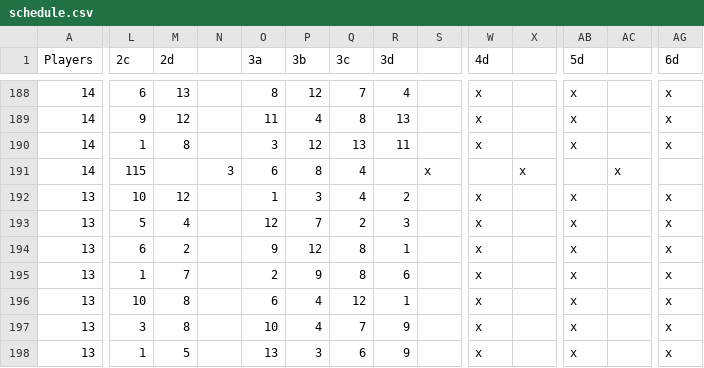
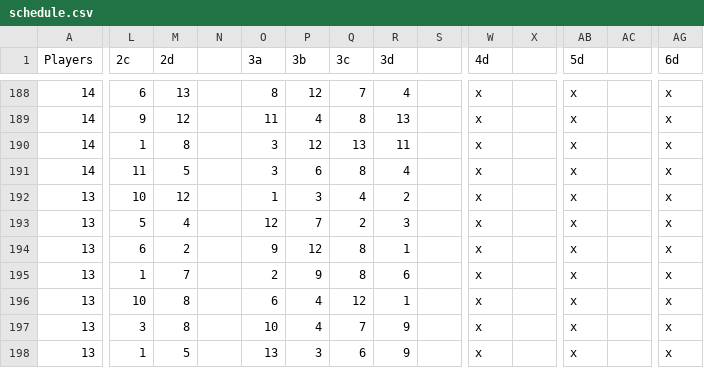
Before and after one commit to 1mch1burgo/Pickleball-app, a CSV file: src/data/schedule.csv, drawn as a sheet; only a part is shown, gaps mark what is left out; the diff covers the shown part only; the diff names each change by its address in the sheet, - before the commit and + after, or states it on an @@ line.

Commit message:
Update schedule.csv

```diff
--- a/src/data/schedule.csv
+++ b/src/data/schedule.csv
-L191 (2c): 115
+L191 (2c): 11
-M191 (2d): (empty)
+M191 (2d): 5
-N191: 3
+N191: (empty)
-O191 (3a): 6
+O191 (3a): 3
-P191 (3b): 8
+P191 (3b): 6
-Q191 (3c): 4
+Q191 (3c): 8
-R191 (3d): (empty)
+R191 (3d): 4
-S191: x
+S191: (empty)
-W191 (4d): (empty)
+W191 (4d): x
-X191: x
+X191: (empty)
-AB191 (5d): (empty)
+AB191 (5d): x
-AC191: x
+AC191: (empty)
-AG191 (6d): (empty)
+AG191 (6d): x
```
Also changed, not shown: 5 edited cells elsewhere in this file.
